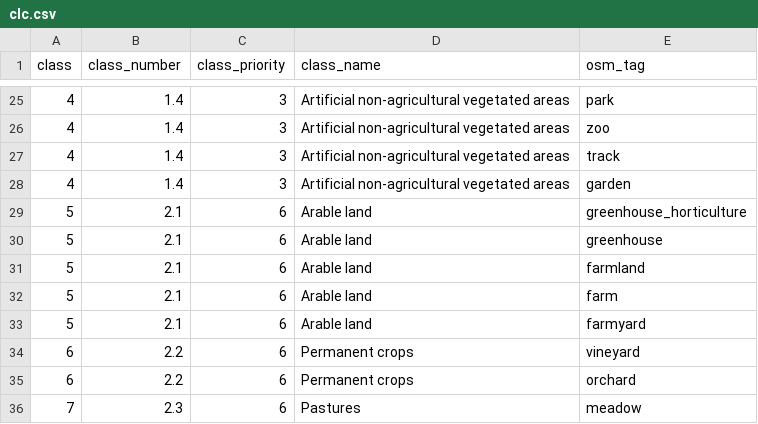
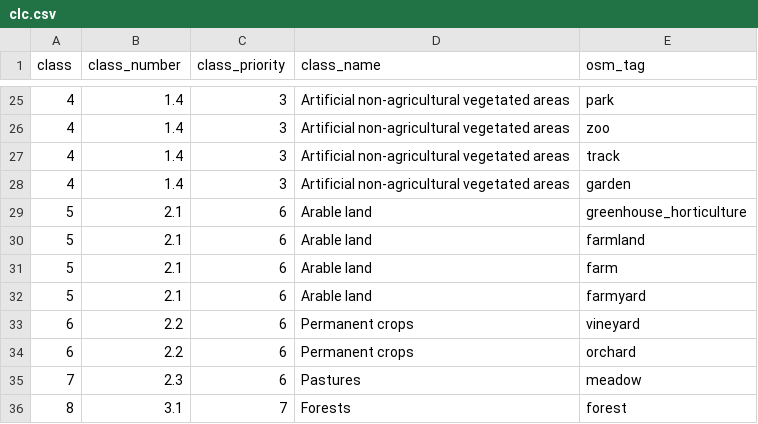
Before and after one commit to aduhour/osmlanduseR, a CSV file: data-raw/clc.csv, drawn as a sheet; only a part is shown, gaps mark what is left out; the shorter side is filled out with more unchanged rows.

```diff
--- a/data-raw/clc.csv
+++ b/data-raw/clc.csv
@@ -29,3 +29,2 @@ class,class_number,class_priority,class_name,osm_tag
 5,2.1,6,Arable land,greenhouse_horticulture
-5,2.1,6,Arable land,greenhouse
 5,2.1,6,Arable land,farmland
```
Also changed, not shown: data-raw/intafao.csv, 11 other files.
